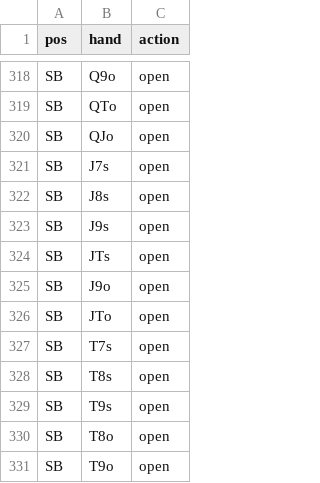
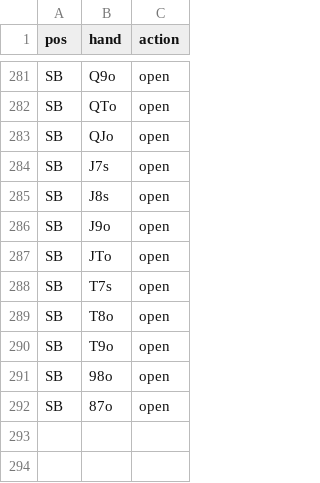
Before and after one commit to alchermd/pkr, a CSV file: src/core/range_files/6max_100bb_rfi.csv, drawn as a sheet; only a part is shown, gaps mark what is left out; the shorter side is filled out with more unchanged rows; the diff covers the shown part only.

Commit message:
Remove duplicates

```diff
--- a/src/core/range_files/6max_100bb_rfi.csv
+++ b/src/core/range_files/6max_100bb_rfi.csv
@@ -322,4 +285,2 @@ SB,J7s,open
 SB,J8s,open
-SB,J9s,open
-SB,JTs,open
 SB,J9o,open
@@ -327,4 +288,2 @@ SB,JTo,open
 SB,T7s,open
-SB,T8s,open
-SB,T9s,open
 SB,T8o,open
```
Also changed, not shown: 41 removed rows elsewhere in this file.
